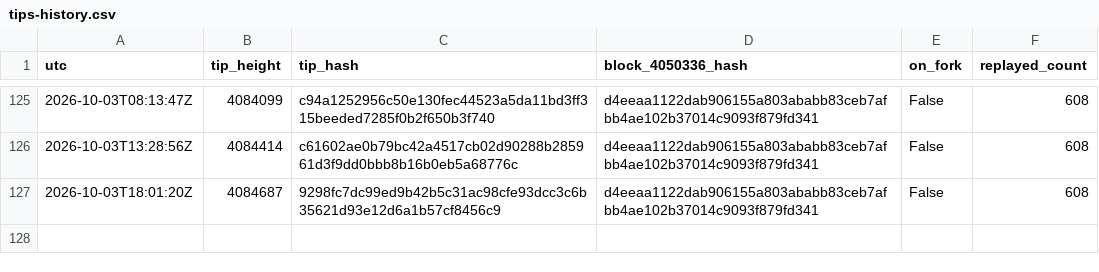
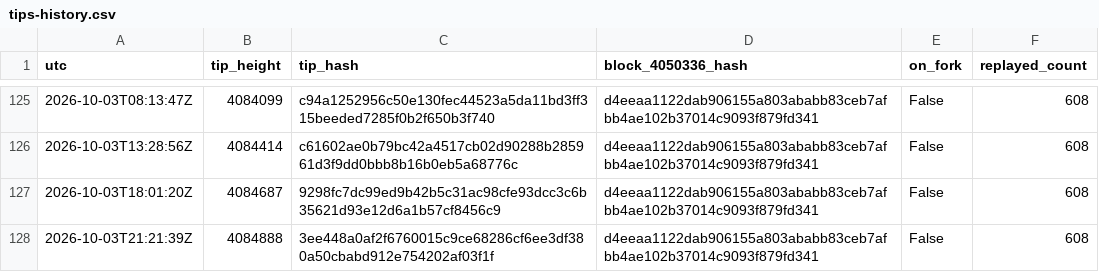
Before and after one commit to orangesurf/liquid-transaction-replay-monitor, a CSV file: monitor/tips-history.csv, drawn as a sheet; only a part is shown, gaps mark what is left out.

```diff
--- a/monitor/tips-history.csv
+++ b/monitor/tips-history.csv
@@ -127 +127,2 @@ utc,tip_height,tip_hash,block_4050336_hash,on_fork,replayed_count
 2026-10-03T18:01:20Z,4084687,9298fc7dc99ed9b42b5c31ac98cfe93dcc3c6b35621d93e12d6a1b57cf8456c9,d4eeaa1122dab906155a803ababb83ceb7afbb4ae102b37014c9093f879fd341,False,608
+2026-10-03T21:21:39Z,4084888,3ee448a0af2f6760015c9ce68286cf6ee3df380a50cbabd912e754202af03f1f,d4eeaa1122dab906155a803ababb83ceb7afbb4ae102b37014c9093f879fd341,False,608
```
Also changed, not shown: 2 other files.
